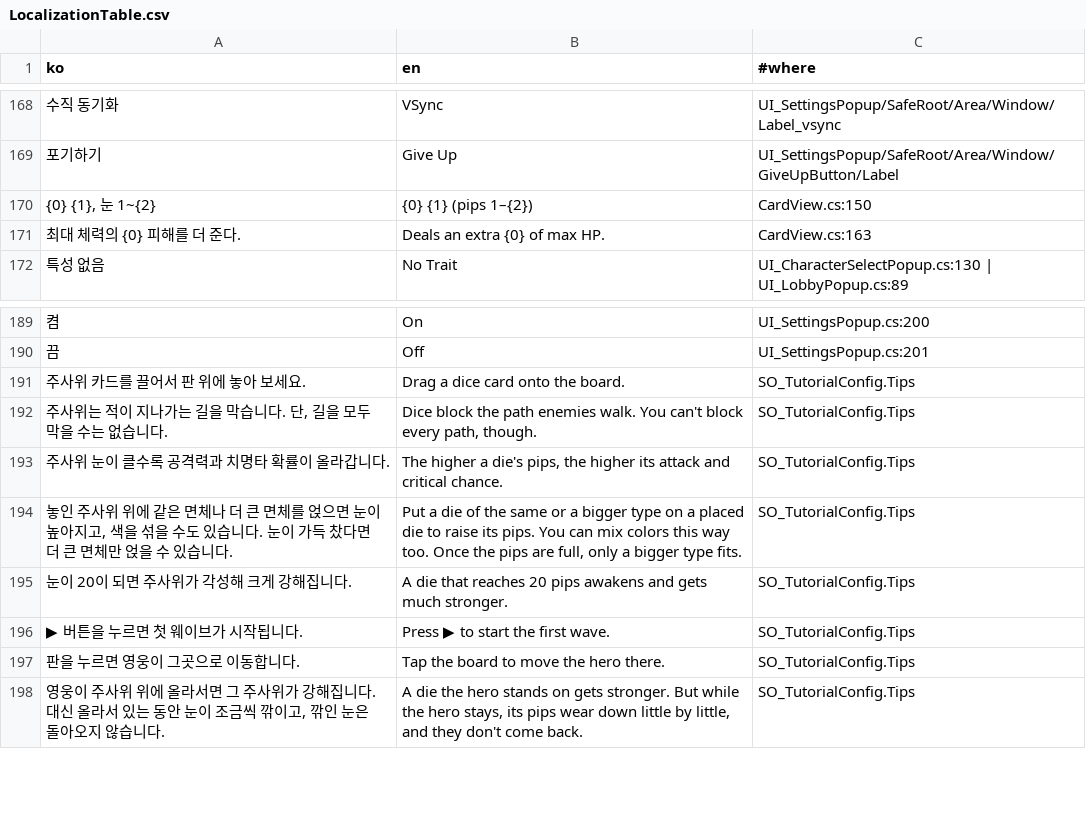
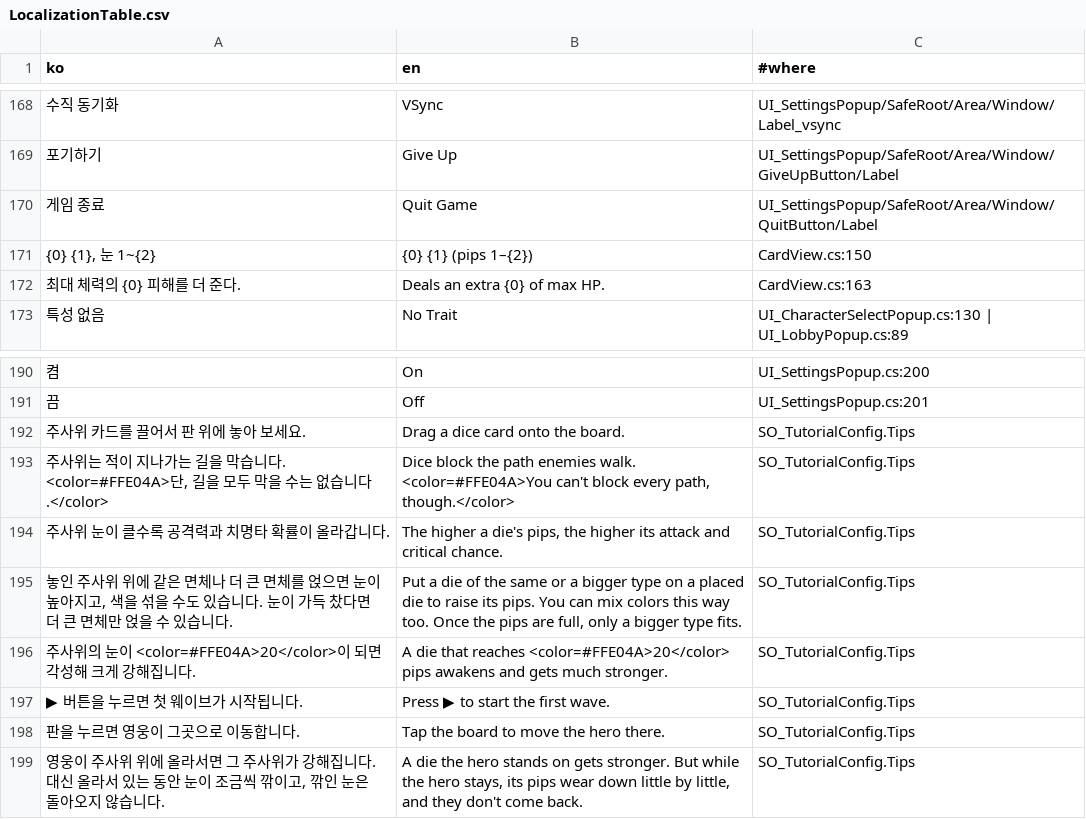
Before and after one commit to SimHyungjin/BunnyBunnyDice, a CSV file: Assets/_Project/_Shared/Localization/LocalizationTable.csv, drawn as a sheet; only a part is shown, gaps mark what is left out.

```diff
--- a/Assets/_Project/_Shared/Localization/LocalizationTable.csv
+++ b/Assets/_Project/_Shared/Localization/LocalizationTable.csv
@@ -169,2 +169,3 @@
 포기하기,Give Up,UI_SettingsPopup/SafeRoot/Area/Window/GiveUpButton/Label
+게임 종료,Quit Game,UI_SettingsPopup/SafeRoot/Area/Window/QuitButton/Label
 "{0} {1}, 눈 1~{2}",{0} {1} (pips 1–{2}),CardView.cs:150
@@ -191,6 +192,6 @@
 주사위 카드를 끌어서 판 위에 놓아 보세요.,Drag a dice card onto the board.,SO_TutorialConfig.Tips
-"주사위는 적이 지나가는 길을 막습니다. 단, 길을 모두 막을 수는 없습니다.","Dice block the path enemies walk. You can't block every path, though.",SO_TutorialConfig.Tips
+"주사위는 적이 지나가는 길을 막습니다. <color=#FFE04A>단, 길을 모두 막을 수는 없습니다.</color>","Dice block the path enemies walk. <color=#FFE04A>You can't block every path, though.</color>",SO_TutorialConfig.Tips
 주사위 눈이 클수록 공격력과 치명타 확률이 올라갑니다.,"The higher a die's pips, the higher its attack and critical chance.",SO_TutorialConfig.Tips
 "놓인 주사위 위에 같은 면체나 더 큰 면체를 얹으면 눈이 높아지고, 색을 섞을 수도 있습니다. 눈이 가득 찼다면 더 큰 면체만 얹을 수 있습니다.","Put a die of the same or a bigger type on a placed die to raise its pips. You can mix colors this way too. Once the pips are full, only a bigger type fits.",SO_TutorialConfig.Tips
-눈이 20이 되면 주사위가 각성해 크게 강해집니다.,A die that reaches 20 pips awakens and gets much stronger.,SO_TutorialConfig.Tips
+"주사위의 눈이 <color=#FFE04A>20</color>이 되면 각성해 크게 강해집니다.","A die that reaches <color=#FFE04A>20</color> pips awakens and gets much stronger.",SO_TutorialConfig.Tips
 ▶ 버튼을 누르면 첫 웨이브가 시작됩니다.,Press ▶ to start the first wave.,SO_TutorialConfig.Tips
```
Also changed, not shown: 6 other files.
